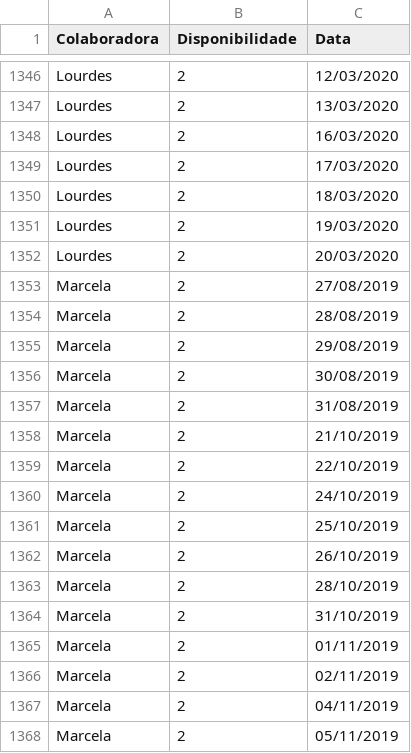
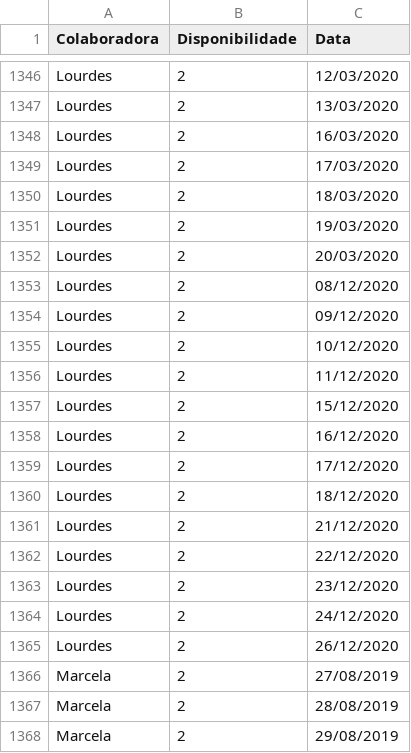
Before and after one commit to Elizemiku/Pureco, a CSV file: www/disponibilidade.csv, drawn as a sheet; only a part is shown, gaps mark what is left out; the shorter side is filled out with more unchanged rows; the diff covers the shown part only.

```diff
--- a/www/disponibilidade.csv
+++ b/www/disponibilidade.csv
@@ -1352,2 +1352,15 @@ Lourdes,2,19/03/2020
 Lourdes,2,20/03/2020
+Lourdes,2,08/12/2020
+Lourdes,2,09/12/2020
+Lourdes,2,10/12/2020
+Lourdes,2,11/12/2020
+Lourdes,2,15/12/2020
+Lourdes,2,16/12/2020
+Lourdes,2,17/12/2020
+Lourdes,2,18/12/2020
+Lourdes,2,21/12/2020
+Lourdes,2,22/12/2020
+Lourdes,2,23/12/2020
+Lourdes,2,24/12/2020
+Lourdes,2,26/12/2020
 Marcela,2,27/08/2019
```
Also changed, not shown: 30 added rows elsewhere in this file, 1 other file.
